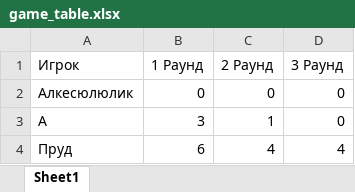
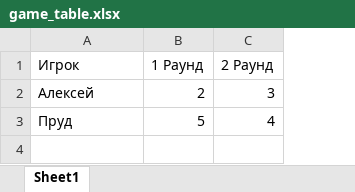
Before and after one commit to Egopoler/TheFishPondBot, an Excel workbook: game_table.xlsx, sheet Sheet1, drawn as a sheet; values as stored, in another font and other column widths than the file's, no borders; removed rows and columns are numbered as before the commit, all else as after; the diff names each change by its address in the sheet, - before the commit and + after, or states it on an @@ line.

```diff
--- a/game_table.xlsx (sheet Sheet1)
+++ b/game_table.xlsx (sheet Sheet1)
-column D (3 Раунд), row 4: 4
-row 2: Алкесюлюлик | 0 | 0 | 0
-row 3: A | 3 | 1 | 0
+row 2: Алексей | 2 | 3
-B3 (1 Раунд): 6
+B3 (1 Раунд): 5
```
Also changed, not shown: 3 other files.
